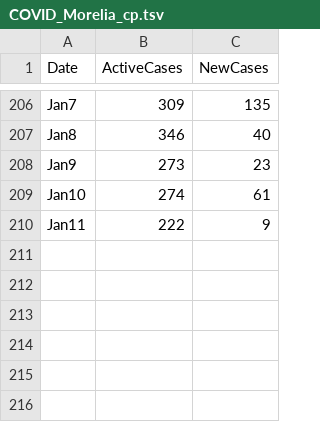
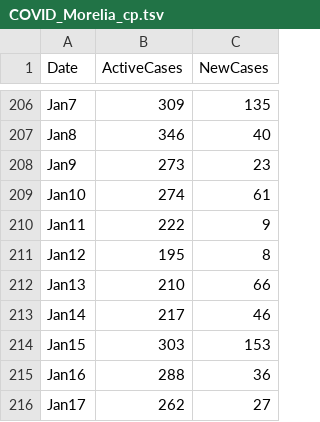
Before and after one commit to hugocarlos/public_scripts, a TSV file: COVID_Morelia_cp.tsv, drawn as a sheet; only a part is shown, gaps mark what is left out; the diff names each change by its address in the sheet, - before the commit and + after, or states it on an @@ line.

```diff
--- a/COVID_Morelia_cp.tsv
+++ b/COVID_Morelia_cp.tsv
+row 211: Jan12 | 195 | 8
+row 212: Jan13 | 210 | 66
+row 213: Jan14 | 217 | 46
+row 214: Jan15 | 303 | 153
+row 215: Jan16 | 288 | 36
+row 216: Jan17 | 262 | 27
```
Also changed, not shown: 2 other files.
